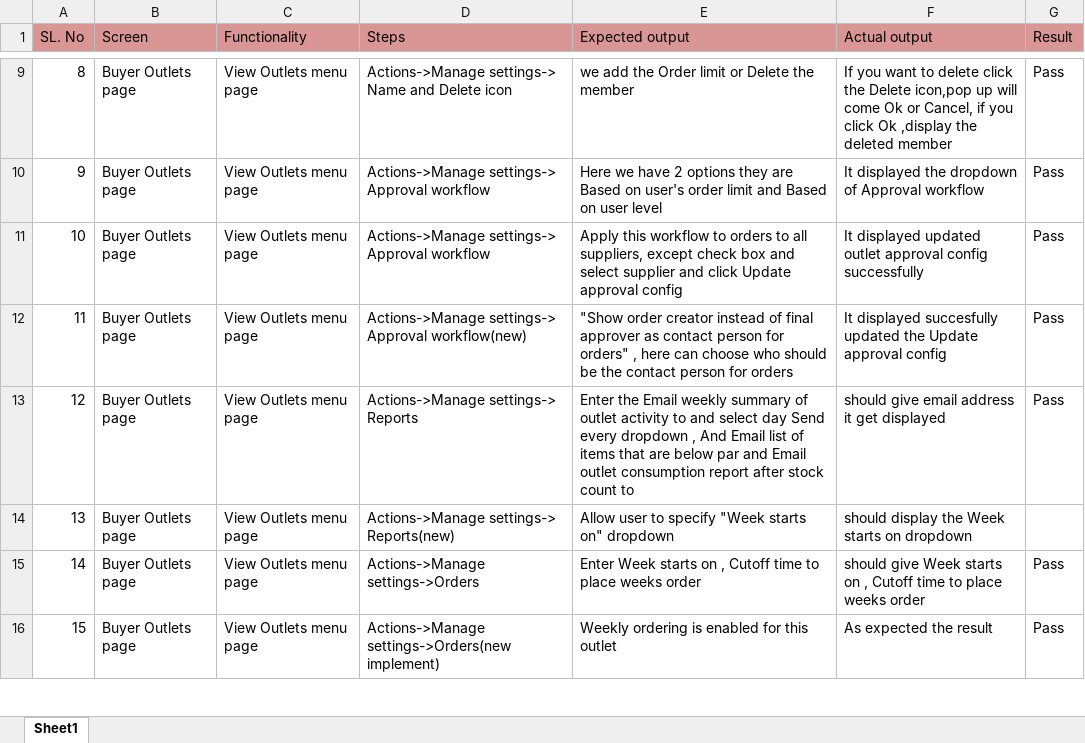
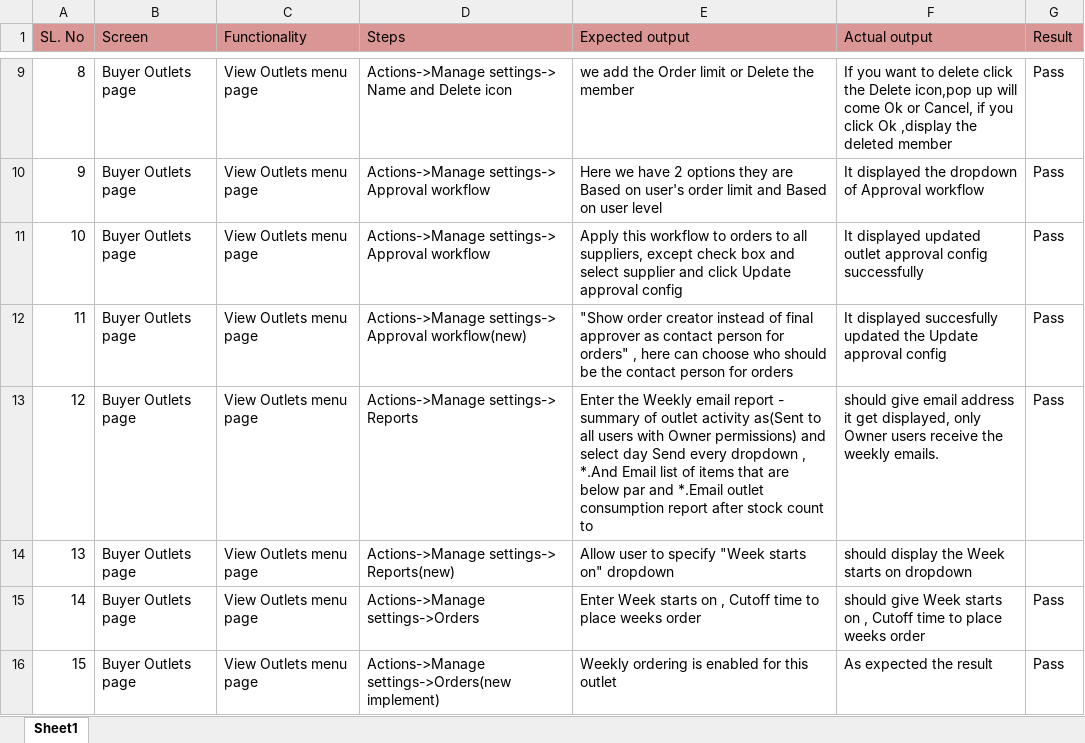
Before and after one commit to shwethazeemart/buyerautomation, an Excel workbook: Buyer hub/Outlets/Manual testcases/Outlets Settings.xlsx, sheet Sheet1, drawn as a sheet; only a part is shown, gaps mark what is left out; values as stored, in another font and other column widths than the file's, no borders; the diff names each change by its address in the sheet, - before the commit and + after, or states it on an @@ line.

```diff
--- a/Buyer hub/Outlets/Manual testcases/Outlets Settings.xlsx (sheet Sheet1)
+++ b/Buyer hub/Outlets/Manual testcases/Outlets Settings.xlsx (sheet Sheet1)
-E13 (Expected output): Enter the Email weekly summary of outlet activity to and select day Send every dropdown , And Email list of items that are below par and Email outlet consumption…
+E13 (Expected output): Enter the Weekly email report - summary of outlet activity as(Sent to all users with Owner permissions) and select day Send every dropdown , *.And Email list of items that are below par and *.Email outlet consumption…
-F13 (Actual output): …it get displayed
+F13 (Actual output): …it get displayed, only Owner users receive the weekly emails.
```
Also changed, not shown: Admin/Suppliers/Manual testcases/Supplier lising page.xlsx, Buyer hub/Settings/Manual testcases/Settings Final testcases.xlsx, 4 other files.
